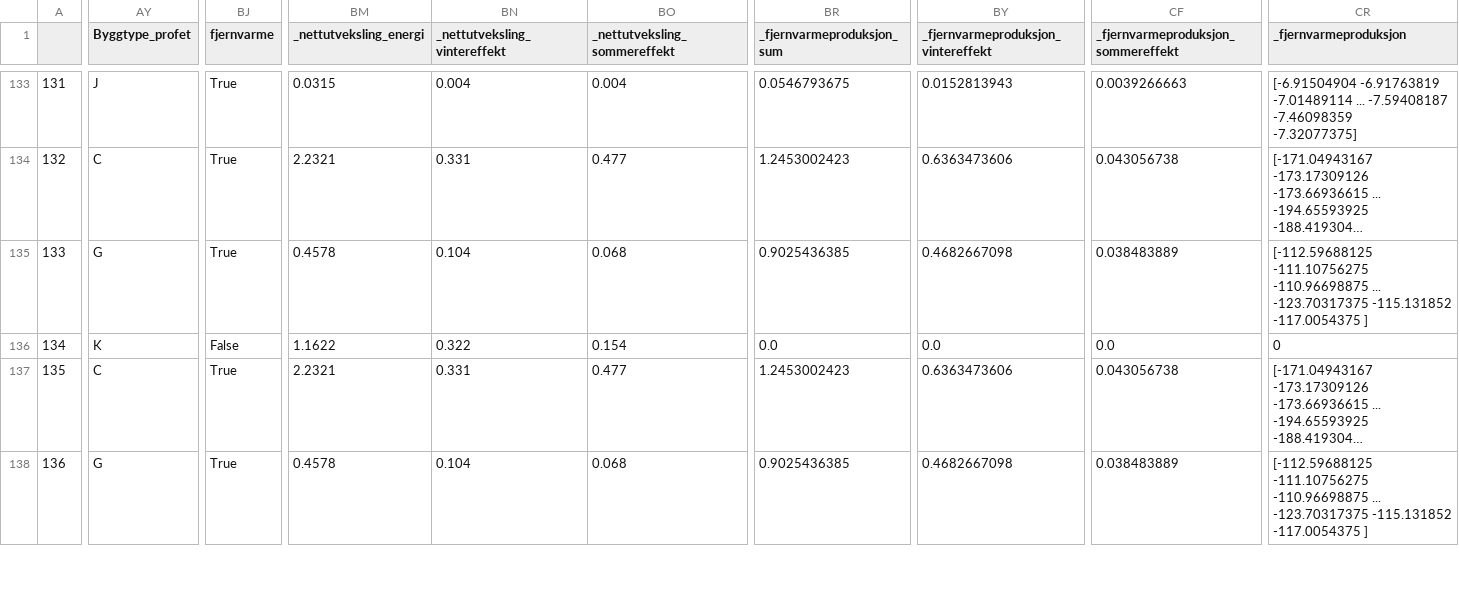
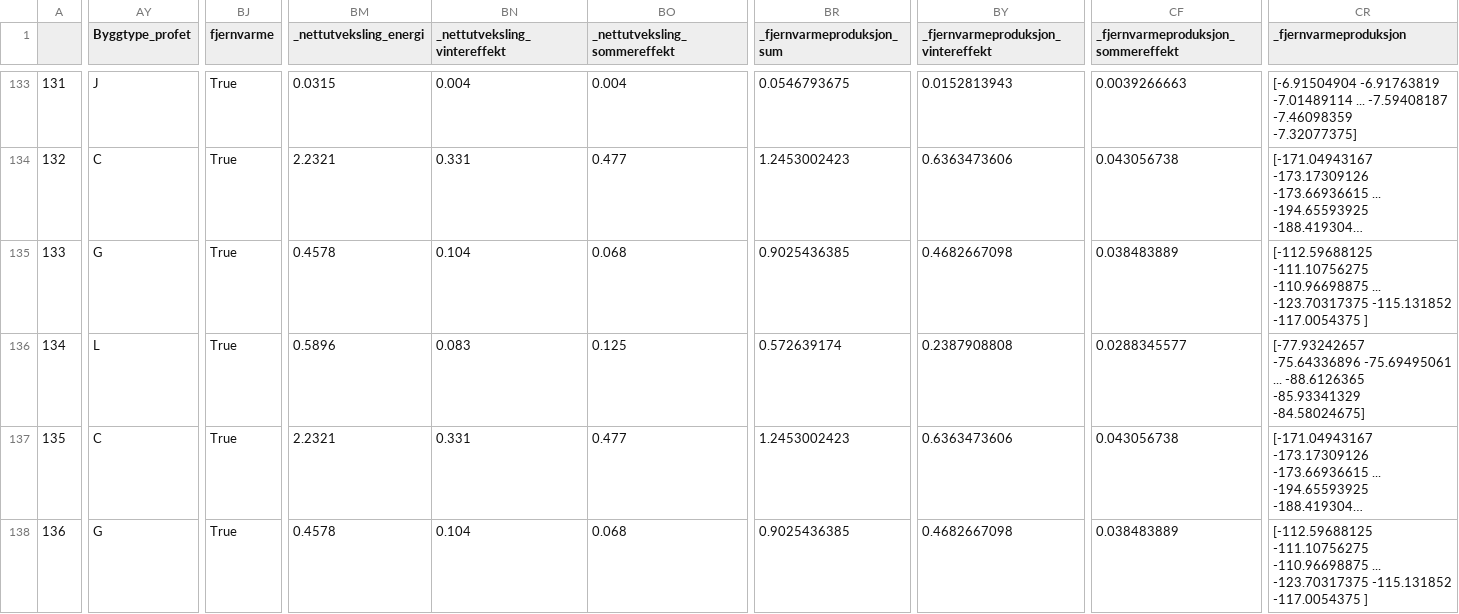
Before and after one commit to magnesyljuasen/kart_test, a CSV file: output/Fjernvarme_unfiltered.csv, drawn as a sheet; only a part is shown, gaps mark what is left out; long unchanged cells end in …; ↵ is a line break in a cell; the diff covers the shown part only; the diff names each change by its address in the sheet, - before the commit and + after, or states it on an @@ line.

```diff
--- a/output/Fjernvarme_unfiltered.csv
+++ b/output/Fjernvarme_unfiltered.csv
-AY136 (Byggtype_profet): K
+AY136 (Byggtype_profet): L
-BJ136 (fjernvarme): False
+BJ136 (fjernvarme): True
-BM136 (_nettutveksling_energi): 1.1622
+BM136 (_nettutveksling_energi): 0.5896
-BN136 (_nettutveksling_vintereffekt): 0.322
+BN136 (_nettutveksling_vintereffekt): 0.083
-BO136 (_nettutveksling_sommereffekt): 0.154
+BO136 (_nettutveksling_sommereffekt): 0.125
-BR136 (_fjernvarmeproduksjon_sum): 0.0
+BR136 (_fjernvarmeproduksjon_sum): 0.572639174
-BY136: 0.0
+BY136: 0.2387908808
-CF136: 0.0
+CF136: 0.0288345577
-CR136 (_fjernvarmeproduksjon): 0
+CR136 (_fjernvarmeproduksjon): [-77.93242657 -75.64336896 -75.69495061 ... -88.6126365 -85.93341329 ↵ -84.58024675]
```
Also changed, not shown: 191 edited cells elsewhere in this file, output/Bergvarme_filtered.csv, output/Fjernvarme_filtered.csv, 11 other files.
